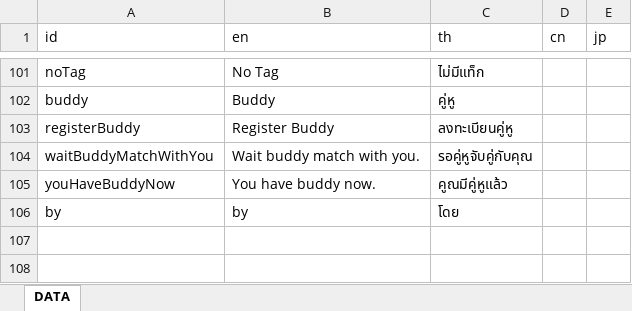
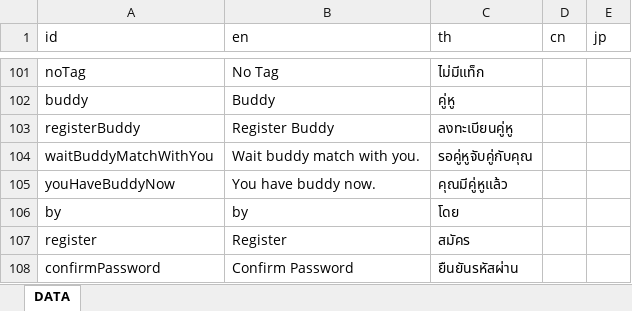
Before and after one commit to besbesbesbes/condo-web, an Excel workbook: src/locales/translations.xlsx, sheet DATA, drawn as a sheet; only a part is shown, gaps mark what is left out; values as stored, in another font and other column widths than the file's, no borders; the diff names each change by its address in the sheet, - before the commit and + after, or states it on an @@ line.

Commit message:
v1.9.0 add register and buddy

```diff
--- a/src/locales/translations.xlsx (sheet DATA)
+++ b/src/locales/translations.xlsx (sheet DATA)
-C105 (th): คูณมีคู่หูแล้ว
+C105 (th): คุณมีคู่หูแล้ว
+row 107: register | Register | สมัคร
+row 108: confirmPassword | Confirm Password | ยืนยันรหัสผ่าน
```
Also changed, not shown: 13 other files.
